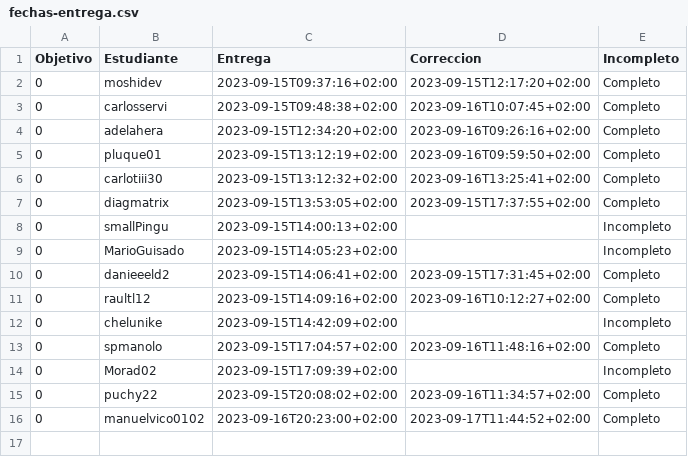
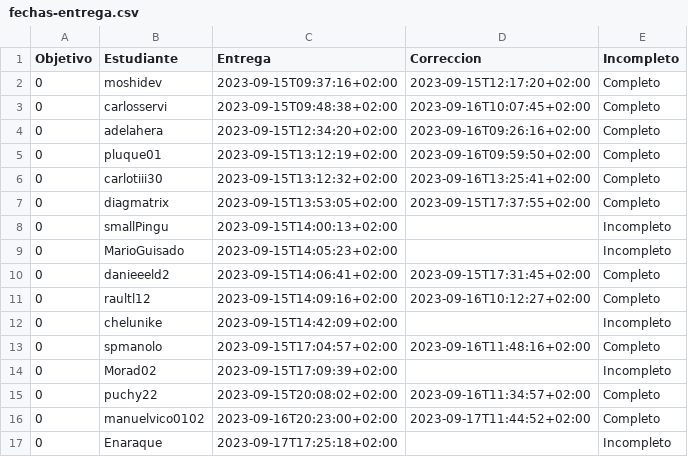
Before and after one commit to JJ/IV-23-24, a CSV file: data/fechas-entrega.csv, drawn as a sheet.

Commit message:
:arrow_up: Actualiza datos

```diff
--- a/data/fechas-entrega.csv
+++ b/data/fechas-entrega.csv
@@ -16 +16,2 @@ Objetivo;Estudiante;Entrega;Correccion;Incompleto
 0; manuelvico0102;2023-09-16T20:23:00+02:00;2023-09-17T11:44:52+02:00;Completo
+0; Enaraque;2023-09-17T17:25:18+02:00;;Incompleto
```
